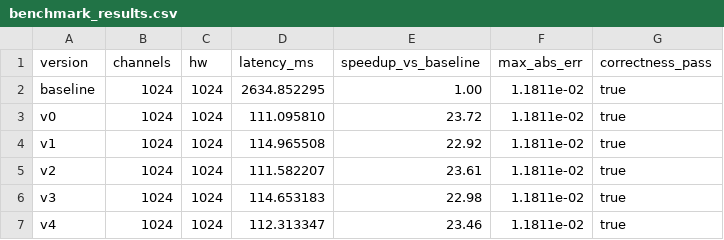
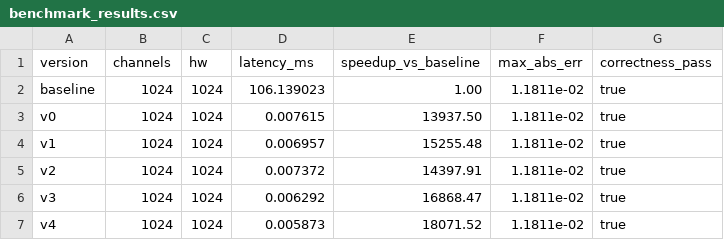
Before and after one commit to lyell0710/Kernel_Optimazation, a CSV file: int8-quantize/project-proof/data/benchmark_results.csv, drawn as a sheet.

```diff
--- a/int8-quantize/project-proof/data/benchmark_results.csv
+++ b/int8-quantize/project-proof/data/benchmark_results.csv
@@ -1,7 +1,7 @@
 version,channels,hw,latency_ms,speedup_vs_baseline,max_abs_err,correctness_pass
-baseline,1024,1024,2634.852295,1.00,1.1811e-02,true
-v0,1024,1024,111.095810,23.72,1.1811e-02,true
-v1,1024,1024,114.965508,22.92,1.1811e-02,true
-v2,1024,1024,111.582207,23.61,1.1811e-02,true
-v3,1024,1024,114.653183,22.98,1.1811e-02,true
-v4,1024,1024,112.313347,23.46,1.1811e-02,true
+baseline,1024,1024,106.139023,1.00,1.1811e-02,true
+v0,1024,1024,0.007615,13937.50,1.1811e-02,true
+v1,1024,1024,0.006957,15255.48,1.1811e-02,true
+v2,1024,1024,0.007372,14397.91,1.1811e-02,true
+v3,1024,1024,0.006292,16868.47,1.1811e-02,true
+v4,1024,1024,0.005873,18071.52,1.1811e-02,true
```
Also changed, not shown: cuda-reduce/project-proof/data/benchmark_results.csv, cuda-reduce/project-proof/data/benchmark_stability.csv, 25 other files.
